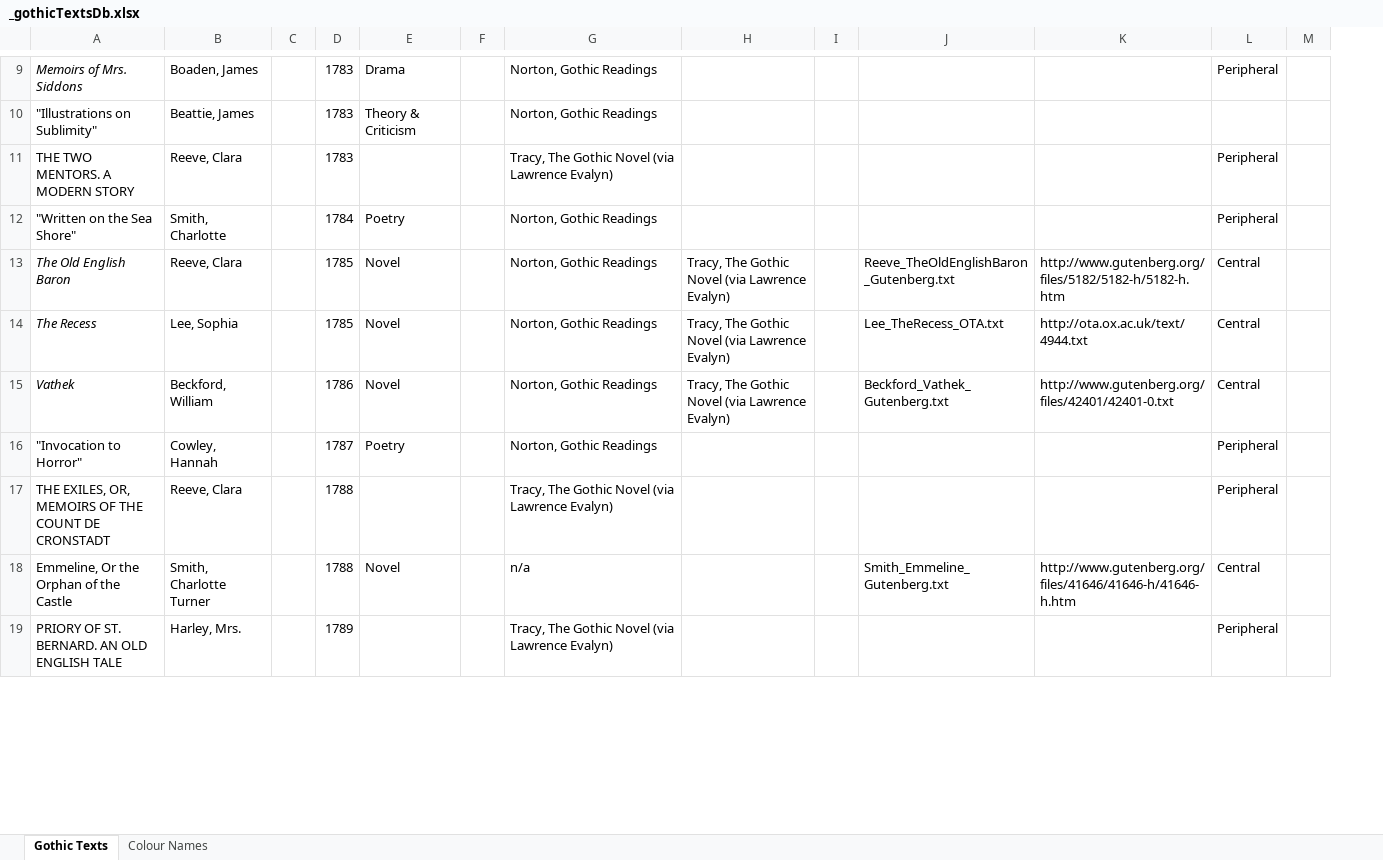
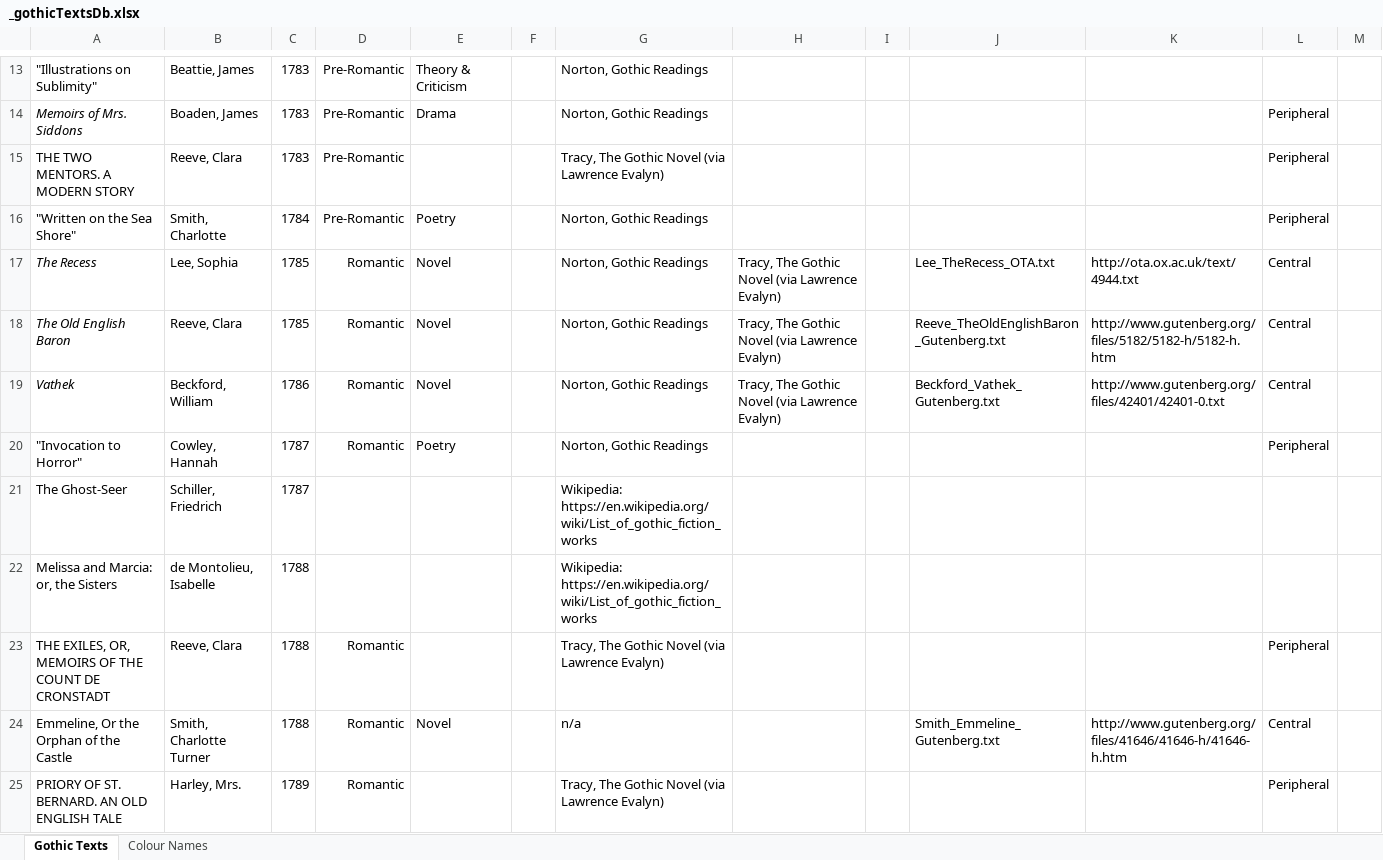
Before and after one commit to eleanorstrib/gothic, an Excel workbook: _gothicTextsDb.xlsx, sheet Gothic Texts, drawn as a sheet; only a part is shown, gaps mark what is left out; values as stored, in another font and other column widths than the file's, no borders; removed rows and columns are numbered as before the commit, all else as after; rows hold the shown columns only; the diff covers the shown part only; the diff names each change by its address in the sheet, - before the commit and + after, or states it on an @@ line.

Commit message:
added not-named colour vocab and updated text db

```diff
--- a/_gothicTextsDb.xlsx (sheet Gothic Texts)
+++ b/_gothicTextsDb.xlsx (sheet Gothic Texts)
-column C, empty
+column D, rows 14-16: all Pre-Romantic; rows 18-20: all Romantic; rows 23-25: all Romantic
@@ row 10 moved to row 13: "Illustrations on Sublimity" @@
@@ row 14 moved to row 17: The Recess @@
+row 21: The Ghost-Seer | Schiller, Friedrich | 1787 |  |  |  | Wikipedia: https://en.wikipedia.org/wiki/List_of_gothic_fiction_works
+row 22: Melissa and Marcia: or, the Sisters | de Montolieu, Isabelle | 1788 |  |  |  | Wikipedia: https://en.wikipedia.org/wiki/List_of_gothic_fiction_works
```
Also changed, not shown: 118 added rows, 5 removed rows, 56 moved rows, 7 edited cells and cell formats elsewhere in this sheet, sheet Colour Names, 4 other files.
